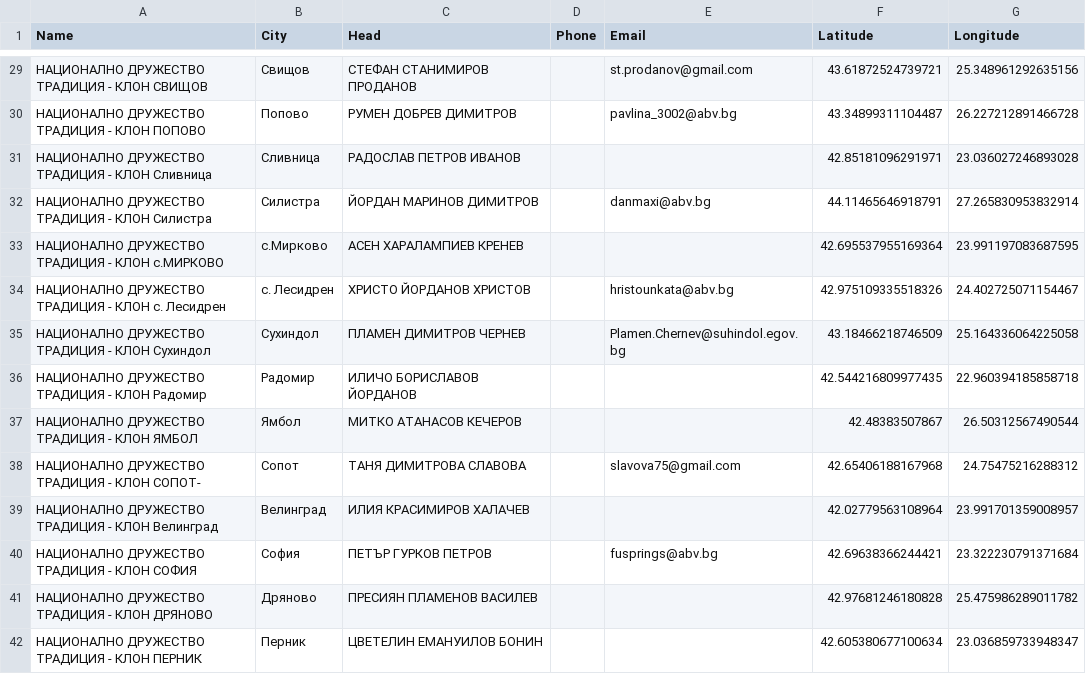
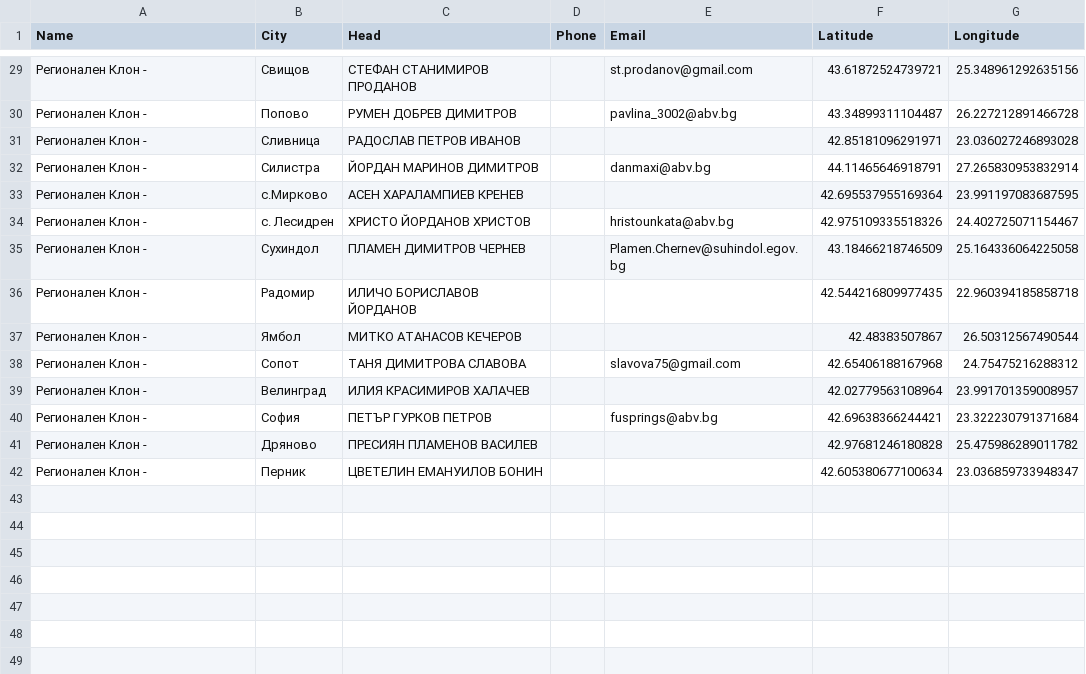
Before and after one commit to dmnavushtanov/traditsia-site, a CSV file: src/content/Traditsia_Branches.csv, drawn as a sheet; only a part is shown, gaps mark what is left out; the diff covers the shown part only.

Commit message:
Simplify branch names

```diff
--- a/src/content/Traditsia_Branches.csv
+++ b/src/content/Traditsia_Branches.csv
@@ -29,14 +29,14 @@
-НАЦИОНАЛНО ДРУЖЕСТВО ТРАДИЦИЯ - КЛОН СВИЩОВ,Свищов,СТЕФАН СТАНИМИРОВ ПРОДАНОВ,,st.prodanov@gmail.com,43.61872524739721,25.348961292635156
-НАЦИОНАЛНО ДРУЖЕСТВО ТРАДИЦИЯ - КЛОН ПОПОВО,Попово,РУМЕН ДОБРЕВ ДИМИТРОВ,,pavlina_3002@abv.bg,43.34899311104487,26.227212891466728
-НАЦИОНАЛНО ДРУЖЕСТВО ТРАДИЦИЯ - КЛОН Сливница,Сливница,РАДОСЛАВ ПЕТРОВ ИВАНОВ,,,42.85181096291971,23.036027246893028
-НАЦИОНАЛНО ДРУЖЕСТВО ТРАДИЦИЯ - КЛОН Силистра,Силистра,ЙОРДАН МАРИНОВ ДИМИТРОВ,,danmaxi@abv.bg,44.11465646918791,27.265830953832914
-НАЦИОНАЛНО ДРУЖЕСТВО ТРАДИЦИЯ - КЛОН с.МИРКОВО,с.Мирково,АСЕН ХАРАЛАМПИЕВ КРЕНЕВ,,,42.695537955169364,23.991197083687595
-НАЦИОНАЛНО ДРУЖЕСТВО ТРАДИЦИЯ - КЛОН с. Лесидрен,с. Лесидрен,ХРИСТО ЙОРДАНОВ ХРИСТОВ,,hristounkata@abv.bg,42.975109335518326,24.402725071154467
-НАЦИОНАЛНО ДРУЖЕСТВО ТРАДИЦИЯ - КЛОН Сухиндол,Сухиндол,ПЛАМЕН ДИМИТРОВ ЧЕРНЕВ,,Plamen.Chernev@suhindol.egov.bg,43.18466218746509,25.164336064225058
-НАЦИОНАЛНО ДРУЖЕСТВО ТРАДИЦИЯ - КЛОН Радомир,Радомир,ИЛИЧО БОРИСЛАВОВ ЙОРДАНОВ,,,42.544216809977435,22.960394185858718
-НАЦИОНАЛНО ДРУЖЕСТВО ТРАДИЦИЯ - КЛОН ЯМБОЛ,Ямбол,МИТКО АТАНАСОВ КЕЧЕРОВ,,,42.48383507867,26.50312567490544
-НАЦИОНАЛНО ДРУЖЕСТВО ТРАДИЦИЯ - КЛОН СОПОТ-,Сопот,ТАНЯ ДИМИТРОВА СЛАВОВА,,slavova75@gmail.com,42.65406188167968,24.75475216288312
-НАЦИОНАЛНО ДРУЖЕСТВО ТРАДИЦИЯ - КЛОН Велинград,Велинград,ИЛИЯ КРАСИМИРОВ ХАЛАЧЕВ,,,42.02779563108964,23.991701359008957
-НАЦИОНАЛНО ДРУЖЕСТВО ТРАДИЦИЯ - КЛОН СОФИЯ,София,ПЕТЪР ГУРКОВ ПЕТРОВ,,fusprings@abv.bg,42.69638366244421,23.322230791371684
-НАЦИОНАЛНО ДРУЖЕСТВО ТРАДИЦИЯ - КЛОН ДРЯНОВО,Дряново,ПРЕСИЯН ПЛАМЕНОВ ВАСИЛЕВ,,,42.97681246180828,25.475986289011782
-НАЦИОНАЛНО ДРУЖЕСТВО ТРАДИЦИЯ - КЛОН ПЕРНИК,Перник,ЦВЕТЕЛИН ЕМАНУИЛОВ БОНИН,,,42.605380677100634,23.036859733948347
+Регионален Клон -,Свищов,СТЕФАН СТАНИМИРОВ ПРОДАНОВ,,st.prodanov@gmail.com,43.61872524739721,25.348961292635156
+Регионален Клон -,Попово,РУМЕН ДОБРЕВ ДИМИТРОВ,,pavlina_3002@abv.bg,43.34899311104487,26.227212891466728
+Регионален Клон -,Сливница,РАДОСЛАВ ПЕТРОВ ИВАНОВ,,,42.85181096291971,23.036027246893028
+Регионален Клон -,Силистра,ЙОРДАН МАРИНОВ ДИМИТРОВ,,danmaxi@abv.bg,44.11465646918791,27.265830953832914
+Регионален Клон -,с.Мирково,АСЕН ХАРАЛАМПИЕВ КРЕНЕВ,,,42.695537955169364,23.991197083687595
+Регионален Клон -,с. Лесидрен,ХРИСТО ЙОРДАНОВ ХРИСТОВ,,hristounkata@abv.bg,42.975109335518326,24.402725071154467
+Регионален Клон -,Сухиндол,ПЛАМЕН ДИМИТРОВ ЧЕРНЕВ,,Plamen.Chernev@suhindol.egov.bg,43.18466218746509,25.164336064225058
+Регионален Клон -,Радомир,ИЛИЧО БОРИСЛАВОВ ЙОРДАНОВ,,,42.544216809977435,22.960394185858718
+Регионален Клон -,Ямбол,МИТКО АТАНАСОВ КЕЧЕРОВ,,,42.48383507867,26.50312567490544
+Регионален Клон -,Сопот,ТАНЯ ДИМИТРОВА СЛАВОВА,,slavova75@gmail.com,42.65406188167968,24.75475216288312
+Регионален Клон -,Велинград,ИЛИЯ КРАСИМИРОВ ХАЛАЧЕВ,,,42.02779563108964,23.991701359008957
+Регионален Клон -,София,ПЕТЪР ГУРКОВ ПЕТРОВ,,fusprings@abv.bg,42.69638366244421,23.322230791371684
+Регионален Клон -,Дряново,ПРЕСИЯН ПЛАМЕНОВ ВАСИЛЕВ,,,42.97681246180828,25.475986289011782
+Регионален Клон -,Перник,ЦВЕТЕЛИН ЕМАНУИЛОВ БОНИН,,,42.605380677100634,23.036859733948347
```
Also changed, not shown: 27 edited cells elsewhere in this file, 1 other file.
